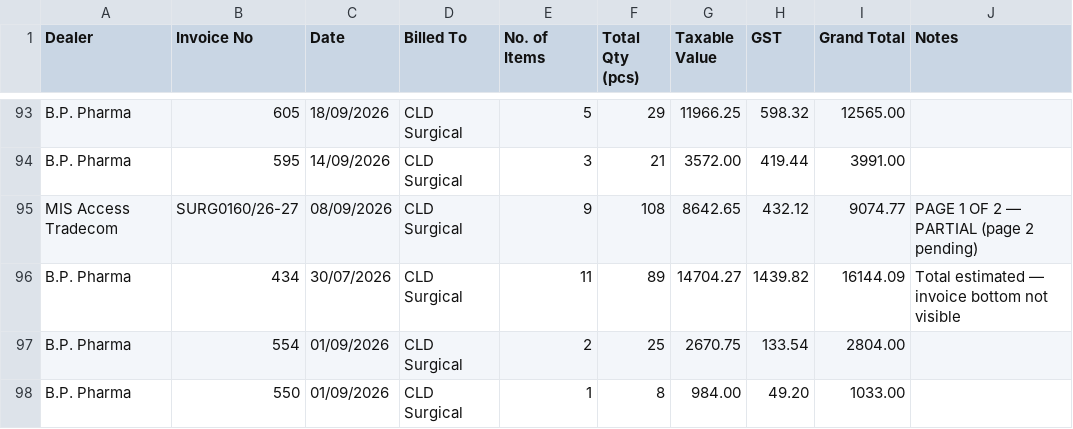
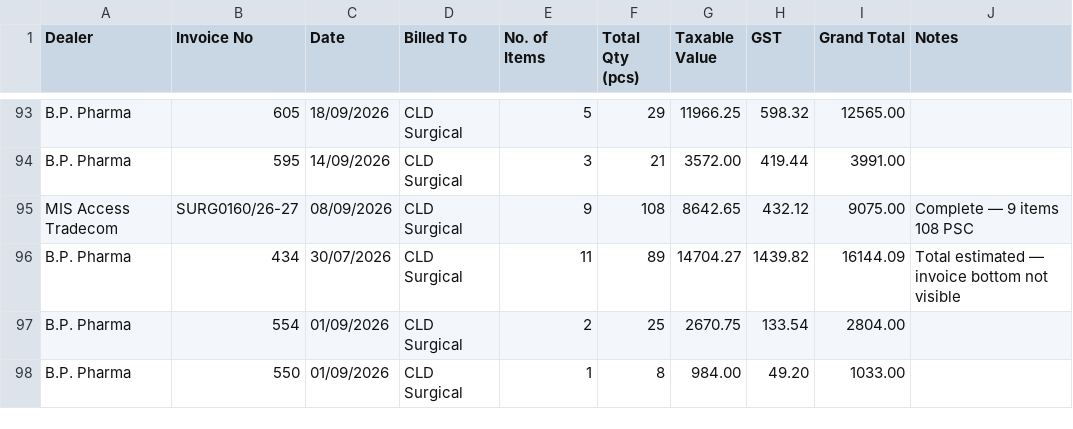
Before and after one commit to diggarishav-ai/Employee-Manager, a CSV file: Medicine_Purchase_Invoice_Summary_UPDATED.csv, drawn as a sheet; only a part is shown, gaps mark what is left out.

```diff
--- a/Medicine_Purchase_Invoice_Summary_UPDATED.csv
+++ b/Medicine_Purchase_Invoice_Summary_UPDATED.csv
@@ -94,3 +94,3 @@ B.P. Pharma,605,18/09/2026,CLD Surgical,5,29,11966.25,598.32,12565.00,
 B.P. Pharma,595,14/09/2026,CLD Surgical,3,21,3572.00,419.44,3991.00,
-MIS Access Tradecom,SURG0160/26-27,08/09/2026,CLD Surgical,9,108,8642.65,432.12,9074.77,PAGE 1 OF 2 — PARTIAL (page 2 pending)
+MIS Access Tradecom,SURG0160/26-27,08/09/2026,CLD Surgical,9,108,8642.65,432.12,9075.00,Complete — 9 items 108 PSC
 B.P. Pharma,434,30/07/2026,CLD Surgical,11,89,14704.27,1439.82,16144.09,Total estimated — invoice bottom not visible
```
Also changed, not shown: Medicine_Purchase_Line_Items_UPDATED.csv.
